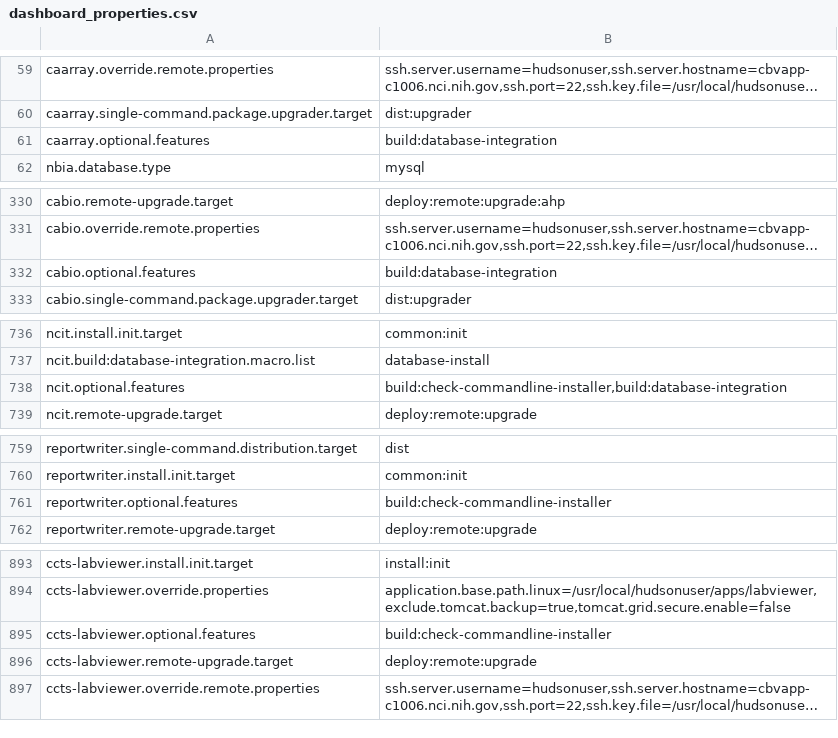
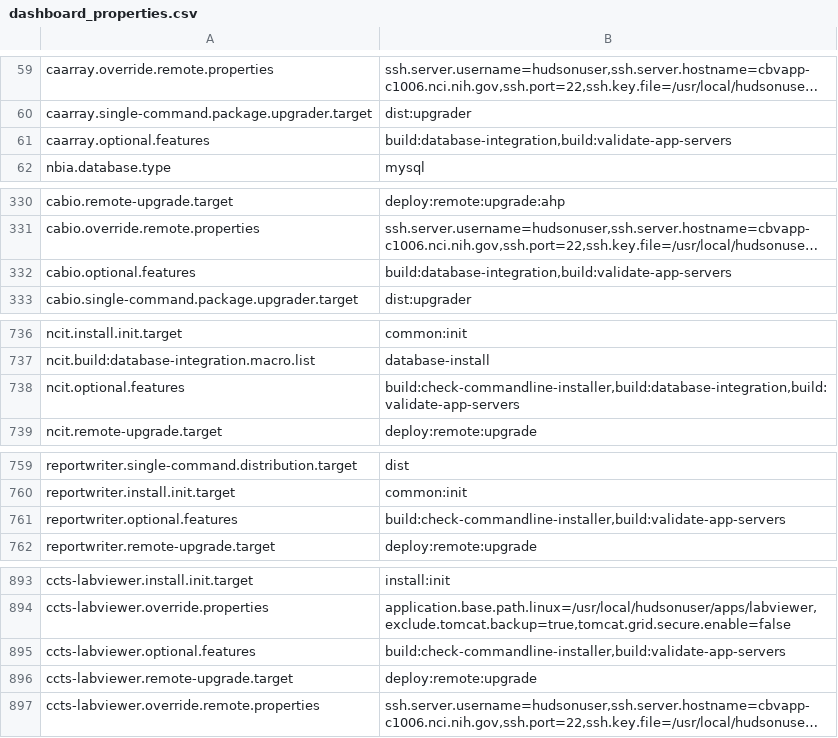
Before and after one commit to NCIP/automation, a CSV file: certification-monitor/src/main/sql/dashboard_properties.csv, drawn as a sheet; only a part is shown, gaps mark what is left out; long unchanged cells end in …; the diff covers the shown part only; the diff names each change by its address in the sheet, - before the commit and + after, or states it on an @@ line.

```diff
--- a/certification-monitor/src/main/sql/dashboard_properties.csv
+++ b/certification-monitor/src/main/sql/dashboard_properties.csv
-B61: build:database-integration
+B61: build:database-integration,build:validate-app-servers
-B332: build:database-integration
+B332: build:database-integration,build:validate-app-servers
-B738: build:check-commandline-installer,build:database-integration
+B738: build:check-commandline-installer,build:database-integration,build:validate-app-servers
-B761: build:check-commandline-installer
+B761: build:check-commandline-installer,build:validate-app-servers
-B895: build:check-commandline-installer
+B895: build:check-commandline-installer,build:validate-app-servers
```
Also changed, not shown: 37 added rows and 4 edited cells elsewhere in this file, 1 other file.
